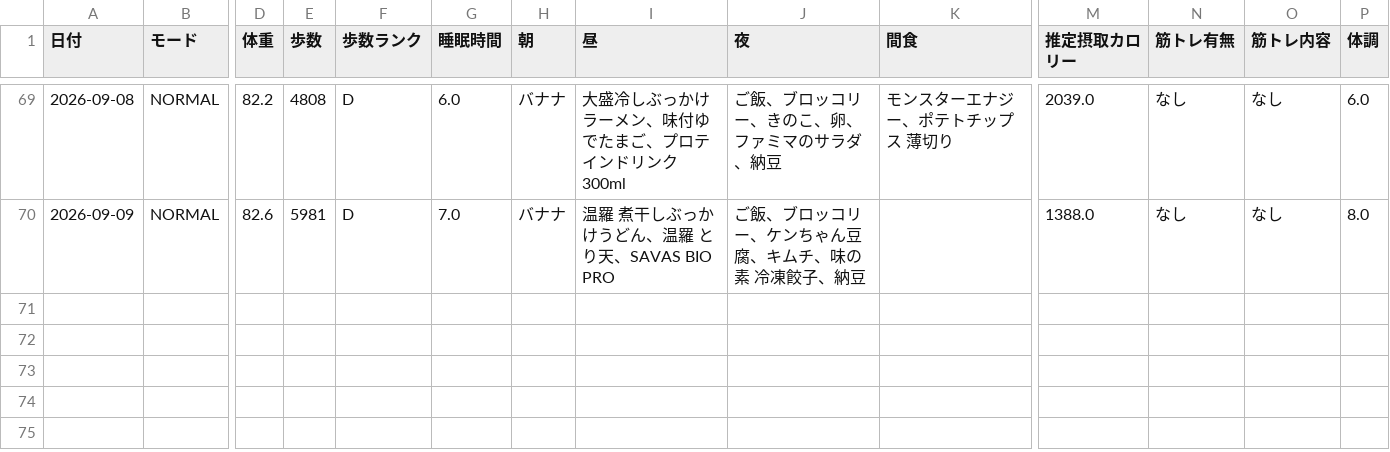
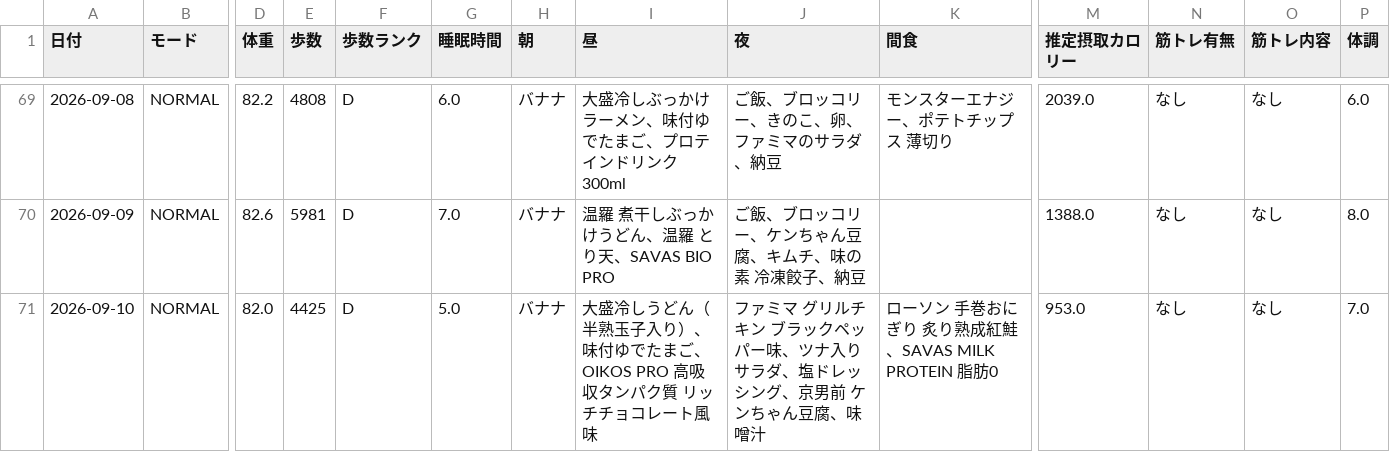
Before and after one commit to ZOEykyk/body-recomp-dashboard, a CSV file: records.csv, drawn as a sheet; only a part is shown, gaps mark what is left out; rows hold the shown columns only; the diff names each change by its address in the sheet, - before the commit and + after, or states it on an @@ line.

Commit message:
Update records.csv from Streamlit app

```diff
--- a/records.csv
+++ b/records.csv
+row 71: 2026-09-10 | NORMAL | 82.0 | 4425 | D | 5.0 | バナナ | 大盛冷しうどん（半熟玉子入り）、味付ゆでたまご、OIKOS PRO 高吸収タンパク質 リッチチョコレート風味 | ファミマ グリルチキン ブラックペッパー味、ツナ入りサラダ、塩ドレッシング、京男前 ケンちゃん豆腐、味噌汁 | ローソン 手巻おにぎり 炙り熟成紅鮭、SAVAS MILK PROTEIN 脂肪0 | 953.0 | なし | なし | 7.0
```
